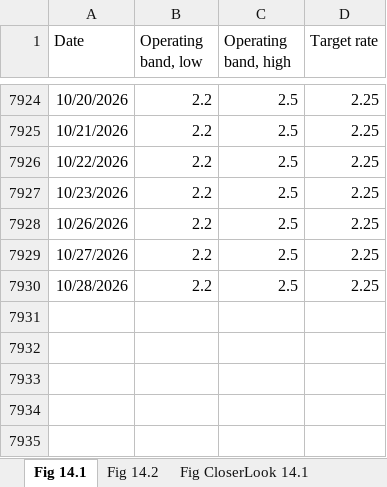
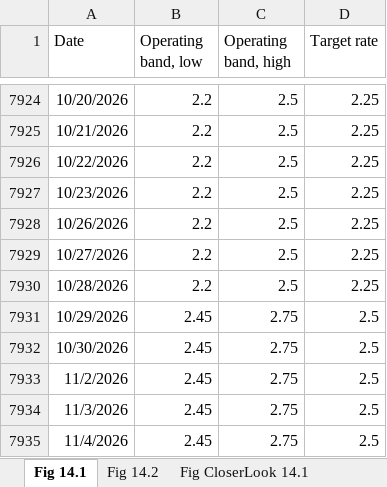
Before and after one commit to trevortombe/RealTimeGraphs, an Excel workbook: Data/C14 Figures.xlsx, sheet Fig 14.1, drawn as a sheet; only a part is shown, gaps mark what is left out; values as stored, in another font and other column widths than the file's, no borders; charts and pictures not drawn; the diff names each change by its address in the sheet, - before the commit and + after, or states it on an @@ line.

Commit message:
Update All Figures

```diff
--- a/Data/C14 Figures.xlsx (sheet Fig 14.1)
+++ b/Data/C14 Figures.xlsx (sheet Fig 14.1)
+row 7931: 10/29/2026 | 2.45 | 2.75 | 2.5
+row 7932: 10/30/2026 | 2.45 | 2.75 | 2.5
+row 7933: 11/2/2026 | 2.45 | 2.75 | 2.5
+row 7934: 11/3/2026 | 2.45 | 2.75 | 2.5
+row 7935: 11/4/2026 | 2.45 | 2.75 | 2.5
```
Also changed, not shown: sheet Fig 14.2, charts or pictures, Data/C03 Figures.xlsx, Data/C04 Figures.xlsx, 14 other files.
